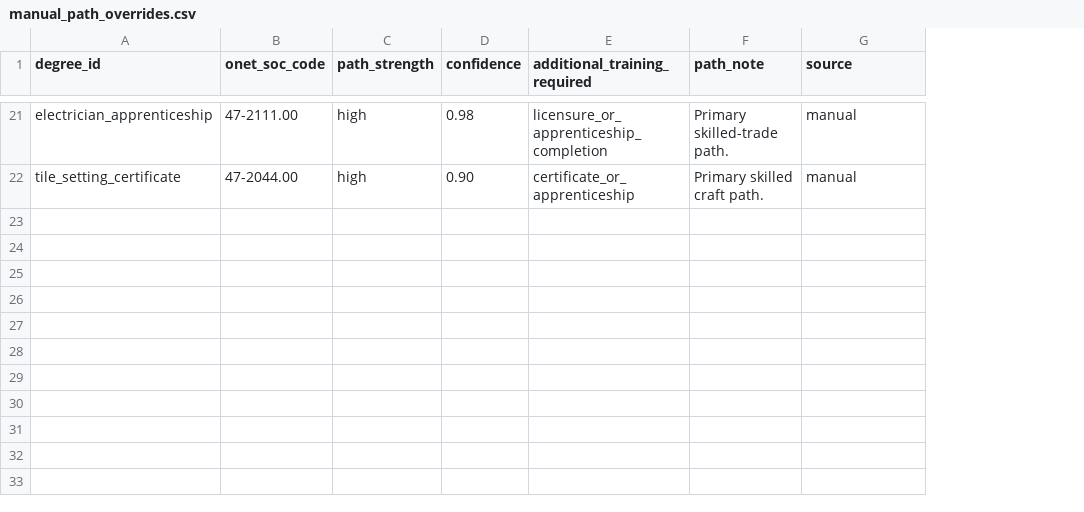
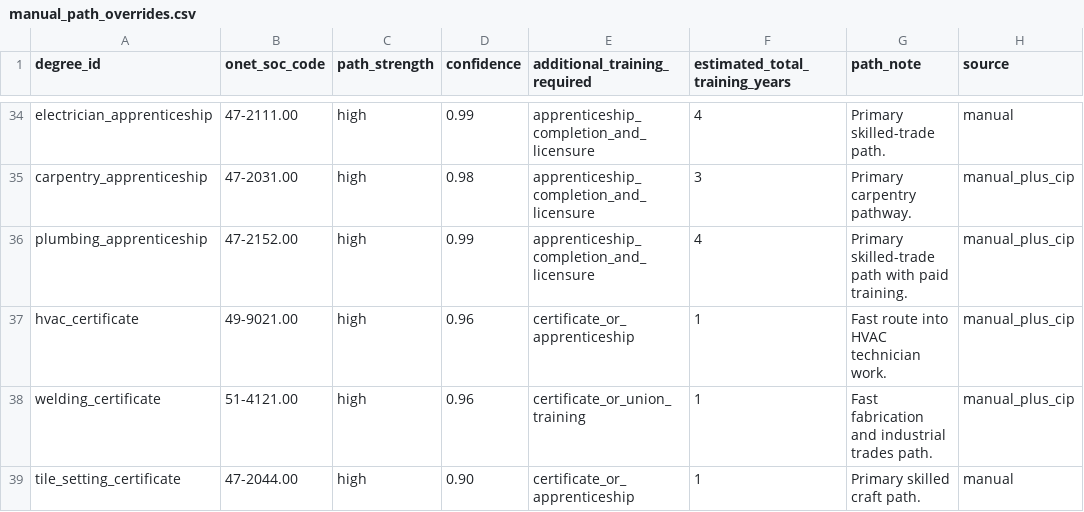
Before and after one commit to adamsknowledgegraph/education-outcome-map, a CSV file: data/manual_path_overrides.csv, drawn as a sheet; only a part is shown, gaps mark what is left out; addresses are those after the commit; the diff covers the shown part only; the diff names each change by its address in the sheet, - before the commit and + after, or states it on an @@ line.

```diff
--- a/data/manual_path_overrides.csv
+++ b/data/manual_path_overrides.csv
+column F (estimated_total_training_years), row 34: 4; row 39: 1
-D34 (confidence): 0.98
+D34 (confidence): 0.99
-E34 (additional_training_required): licensure_or_apprenticeship_completion
+E34 (additional_training_required): apprenticeship_completion_and_licensure
+row 35: carpentry_apprenticeship | 47-2031.00 | high | 0.98 | apprenticeship_completion_and_licensure | 3 | Primary carpentry pathway. | manual_plus_cip
+row 36: plumbing_apprenticeship | 47-2152.00 | high | 0.99 | apprenticeship_completion_and_licensure | 4 | Primary skilled-trade path with paid training. | manual_plus_cip
+row 37: hvac_certificate | 49-9021.00 | high | 0.96 | certificate_or_apprenticeship | 1 | Fast route into HVAC technician work. | manual_plus_cip
+row 38: welding_certificate | 51-4121.00 | high | 0.96 | certificate_or_union_training | 1 | Fast fabrication and industrial trades path. | manual_plus_cip
```
Also changed, not shown: 13 added rows and 17 edited cells elsewhere in this file, data/degree_interest_tags_v1.csv, data/profession_interest_tags_v1.csv, 20 other files.
